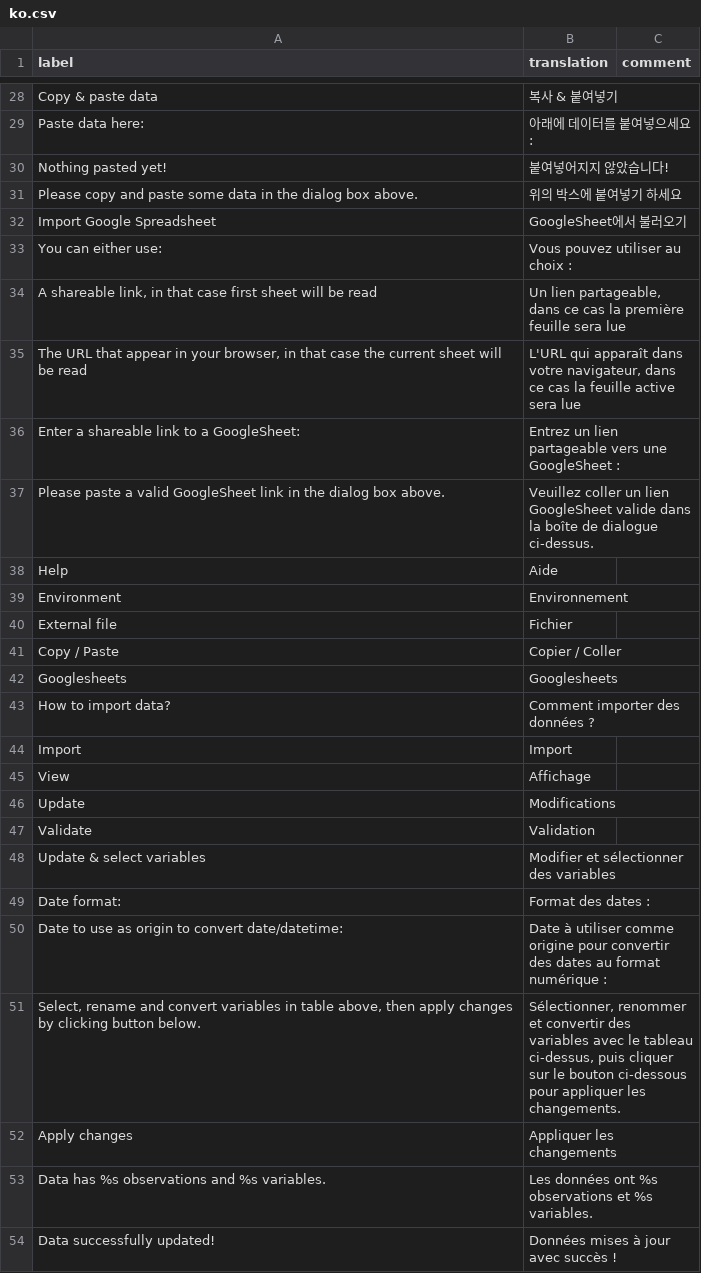
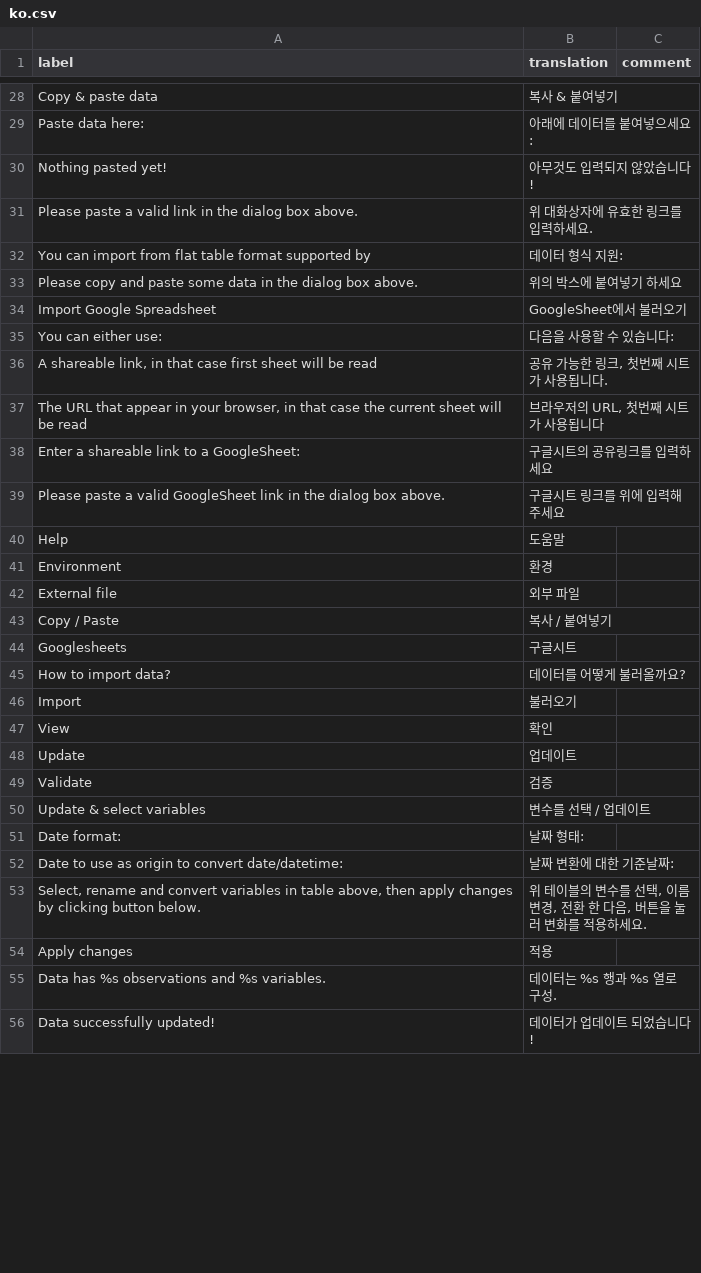
Before and after one commit to statgarten/door, a CSV file: inst/app/www/translations/ko.csv, drawn as a sheet; only a part is shown, gaps mark what is left out; the diff covers the shown part only.

```diff
--- a/inst/app/www/translations/ko.csv
+++ b/inst/app/www/translations/ko.csv
@@ -29,26 +29,28 @@ label,translation,comment
 "Paste data here:","아래에 데이터를 붙여넣으세요 :"
-"Nothing pasted yet!","붙여넣어지지 않았습니다!"
+"Nothing pasted yet!","아무것도 입력되지 않았습니다!"
+"Please paste a valid link in the dialog box above.","위 대화상자에 유효한 링크를 입력하세요."
+"You can import from flat table format supported by","데이터 형식 지원:"
 "Please copy and paste some data in the dialog box above.","위의 박스에 붙여넣기 하세요"
 "Import Google Spreadsheet","GoogleSheet에서 불러오기"
-"You can either use:","Vous pouvez utiliser au choix :"
-"A shareable link, in that case first sheet will be read","Un lien partageable, dans ce cas la première feuille sera lue"
-"The URL that appear in your browser, in that case the current sheet will be read","L'URL qui apparaît dans votre navigateur, dans ce cas la feuille active sera lue"
-"Enter a shareable link to a GoogleSheet:","Entrez un lien partageable vers une GoogleSheet :"
-"Please paste a valid GoogleSheet link in the dialog box above.","Veuillez coller un lien GoogleSheet valide dans la boîte de dialogue ci-dessus."
-"Help","Aide"
-"Environment","Environnement"
-"External file","Fichier"
-"Copy / Paste","Copier / Coller"
-"Googlesheets","Googlesheets"
-"How to import data?","Comment importer des données ?"
-"Import","Import"
-"View","Affichage"
-"Update","Modifications"
-"Validate","Validation"
-"Update & select variables","Modifier et sélectionner des variables"
-"Date format:","Format des dates :"
-"Date to use as origin to convert date/datetime:","Date à utiliser comme origine pour convertir des dates au format numérique :"
-"Select, rename and convert variables in table above, then apply changes by clicking button below.","Sélectionner, renommer et convertir des variables avec le tableau ci-dessus, puis cliquer sur le bouton ci-dessous pour appliquer les changements."
-"Apply changes","Appliquer les changements"
-"Data has %s observations and %s variables.","Les données ont %s observations et %s variables."
-"Data successfully updated!","Données mises à jour avec succès !"
+"You can either use:","다음을 사용할 수 있습니다:"
+"A shareable link, in that case first sheet will be read","공유 가능한 링크, 첫번째 시트가 사용됩니다."
+"The URL that appear in your browser, in that case the current sheet will be read","브라우저의 URL, 첫번째 시트가 사용됩니다"
+"Enter a shareable link to a GoogleSheet:","구글시트의 공유링크를 입력하세요"
+"Please paste a valid GoogleSheet link in the dialog box above.","구글시트 링크를 위에 입력해주세요"
+"Help","도움말"
+"Environment","환경"
+"External file","외부 파일"
+"Copy / Paste","복사 / 붙여넣기"
+"Googlesheets","구글시트"
+"How to import data?","데이터를 어떻게 불러올까요?"
+"Import","불러오기"
+"View","확인"
+"Update","업데이트"
+"Validate","검증"
+"Update & select variables","변수를 선택 / 업데이트"
+"Date format:","날짜 형태: "
+"Date to use as origin to convert date/datetime:","날짜 변환에 대한 기준날짜:"
+"Select, rename and convert variables in table above, then apply changes by clicking button below.","위 테이블의 변수를 선택, 이름변경, 전환 한 다음, 버튼을 눌러 변화를 적용하세요."
+"Apply changes","적용"
+"Data has %s observations and %s variables.","데이터는 %s 행과 %s 열로 구성."
+"Data successfully updated!","데이터가 업데이트 되었습니다!"
```
Also changed, not shown: 41 added rows and 9 edited cells elsewhere in this file, 2 other files.
